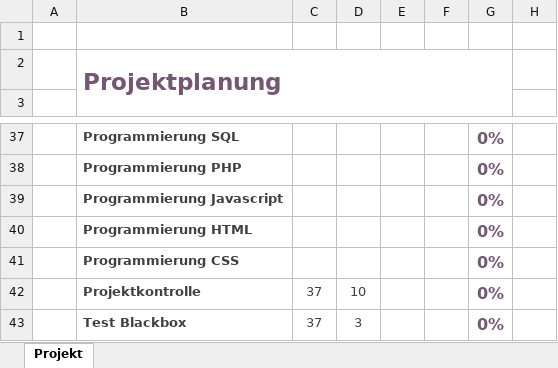
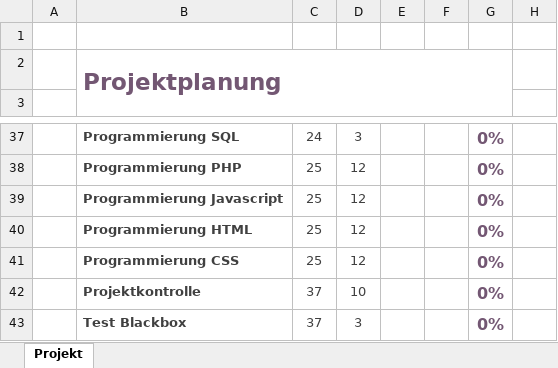
Before and after one commit to Masterarth/PM, an Excel workbook: documents/projectmanagement/3_Planung/Gantt_Projektplan.xlsx, sheet Projekt, drawn as a sheet; only a part is shown, gaps mark what is left out; values as stored, in another font and other column widths than the file's, no borders; charts and pictures and conditional formats not drawn; the diff covers the shown part only; the diff names each change by its address in the sheet, - before the commit and + after, or states it on an @@ line.

```diff
--- a/documents/projectmanagement/3_Planung/Gantt_Projektplan.xlsx (sheet Projekt)
+++ b/documents/projectmanagement/3_Planung/Gantt_Projektplan.xlsx (sheet Projekt)
-C37: (empty)
+C37: 24
-D37: (empty)
+D37: 3
-C38:C41: (empty)
+C38:C41: 25
-D38:D41: (empty)
+D38:D41: 12
```
Also changed, not shown: 8 added rows, 8 removed rows and 77 edited cells elsewhere in this sheet, charts or pictures.
